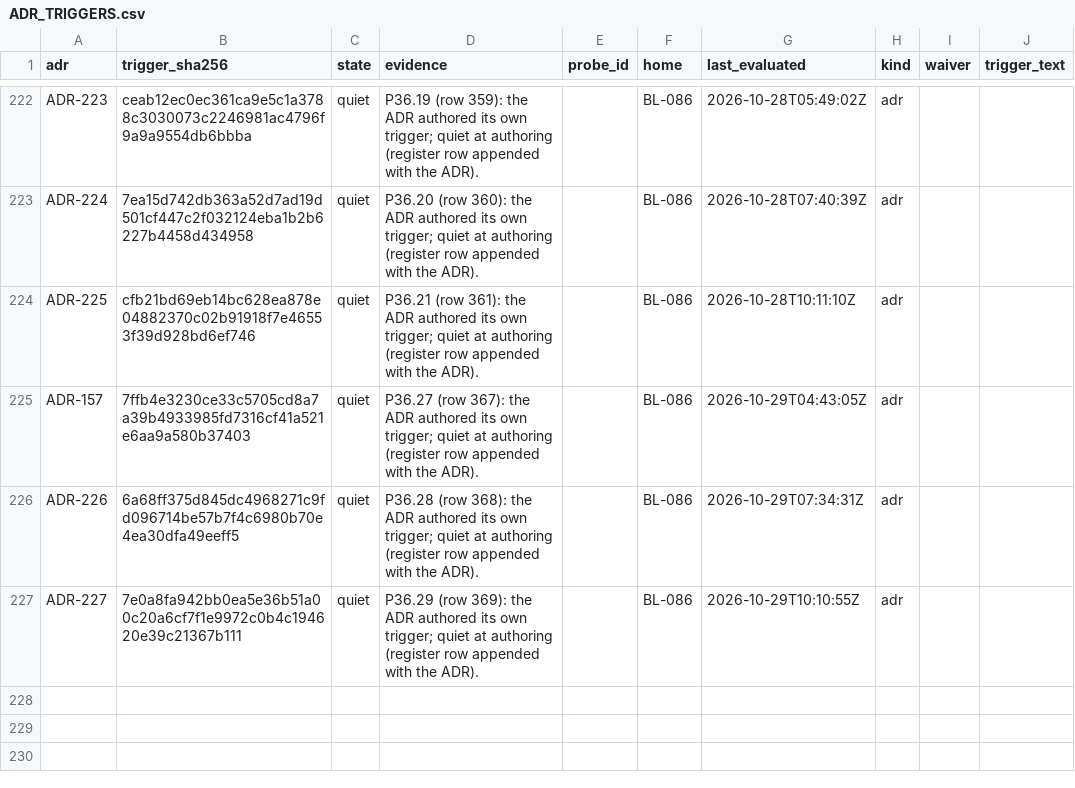
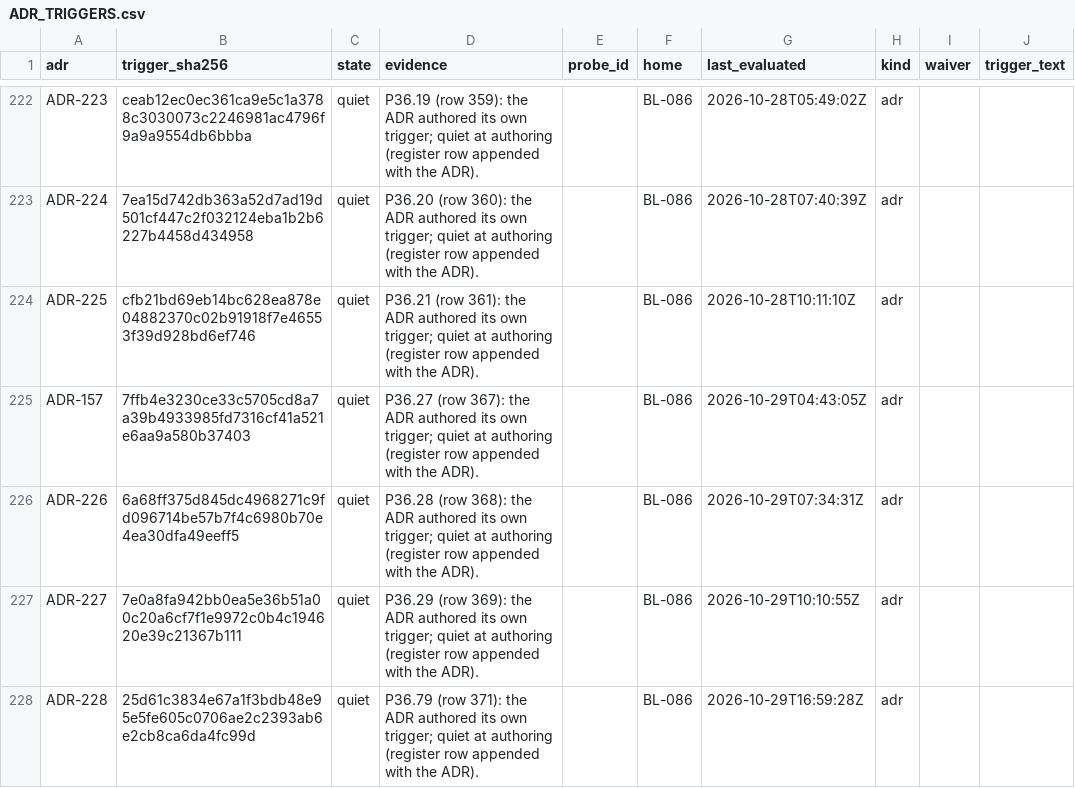
Before and after one commit to SteveVitali/Eleutheria, a CSV file: docs/build/reports/adr_triggers/ADR_TRIGGERS.csv, drawn as a sheet; only a part is shown, gaps mark what is left out.

```diff
--- a/docs/build/reports/adr_triggers/ADR_TRIGGERS.csv
+++ b/docs/build/reports/adr_triggers/ADR_TRIGGERS.csv
@@ -227 +227,2 @@ ADR-226,6a68ff375d845dc4968271c9fd096714be57b7f4c6980b70e4ea30dfa49eeff5,quiet,P
 ADR-227,7e0a8fa942bb0ea5e36b51a00c20a6cf7f1e9972c0b4c194620e39c21367b111,quiet,P36.29 (row 369): the ADR authored its own trigger; quiet at authoring (register row appended with the ADR).,,BL-086,2026-10-29T10:10:55Z,adr,,
+ADR-228,25d61c3834e67a1f3bdb48e95e5fe605c0706ae2c2393ab6e2cb8ca6da4fc99d,quiet,P36.79 (row 371): the ADR authored its own trigger; quiet at authoring (register row appended with the ADR).,,BL-086,2026-10-29T16:59:28Z,adr,,
```
Also changed, not shown: docs/build/BACKLOG.csv, 16 other files.
